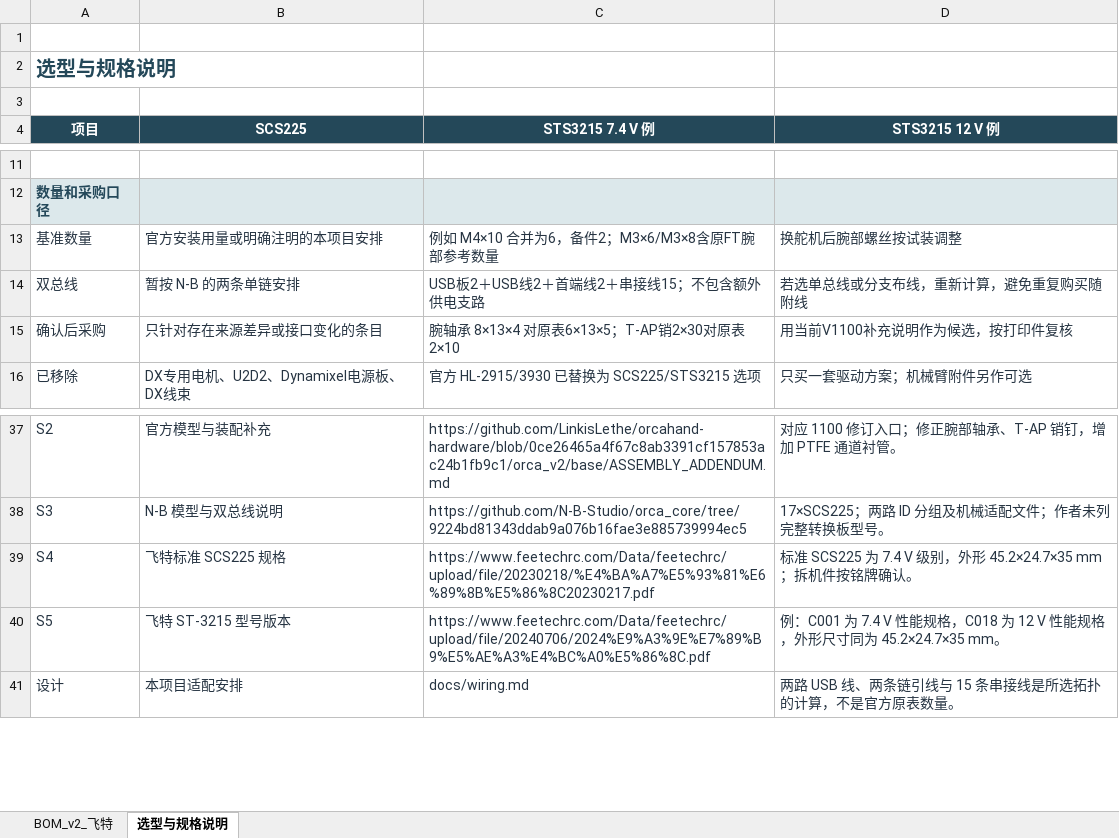
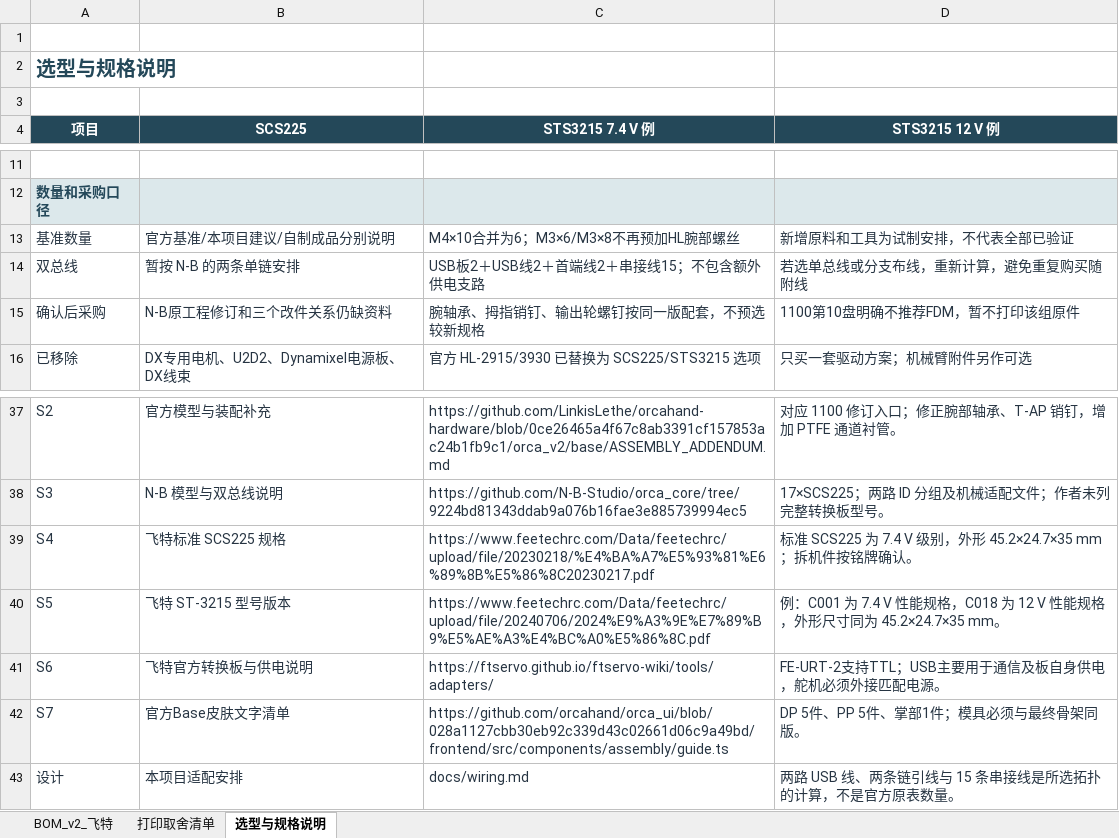
Before and after one commit to LinkisLethe/ORCA-Hand-v2-Project, an Excel workbook: hardware/bom/ORCA_v2_Feetech_BOM_中文.xlsx, sheet 选型与规格说明, drawn as a sheet; only a part is shown, gaps mark what is left out; values as stored, in another font and other column widths than the file's, no borders; the diff names each change by its address in the sheet, - before the commit and + after, or states it on an @@ line.

```diff
--- a/hardware/bom/ORCA_v2_Feetech_BOM_中文.xlsx (sheet 选型与规格说明)
+++ b/hardware/bom/ORCA_v2_Feetech_BOM_中文.xlsx (sheet 选型与规格说明)
+sheet tab: 打印取舍清单
-B13 (SCS225): 官方安装用量或明确注明的本项目安排
+B13 (SCS225): 官方基准/本项目建议/自制成品分别说明
-C13 (STS3215 7.4 V 例): 例如 M4×10 合并为6，备件2；M3×6/M3×8含原FT腕部参考数量
+C13 (STS3215 7.4 V 例): M4×10合并为6；M3×6/M3×8不再预加HL腕部螺丝
-D13 (STS3215 12 V 例): 换舵机后腕部螺丝按试装调整
+D13 (STS3215 12 V 例): 新增原料和工具为试制安排，不代表全部已验证
-B15 (SCS225): 只针对存在来源差异或接口变化的条目
+B15 (SCS225): N-B原工程修订和三个改件关系仍缺资料
-C15 (STS3215 7.4 V 例): 腕轴承 8×13×4 对原表6×13×5；T-AP销2×30对原表2×10
+C15 (STS3215 7.4 V 例): 腕轴承、拇指销钉、输出轮螺钉按同一版配套，不预选较新规格
-D15 (STS3215 12 V 例): 用当前V1100补充说明作为候选，按打印件复核
+D15 (STS3215 12 V 例): 1100第10盘明确不推荐FDM，暂不打印该组原件
+row 41: S6 | 飞特官方转换板与供电说明 | https://ftservo.github.io/ftservo-wiki/tools/adapters/ | FE-URT-2支持TTL；USB主要用于通信及板自身供电，舵机必须外接匹配电源。
+row 42: S7 | 官方Base皮肤文字清单 | https://github.com/orcahand/orca_ui/blob/028a1127cbb30eb92c339d43c02661d06c9a49bd/frontend/src/components/assembly/guide.ts | DP 5件、PP 5件、掌部1件；模具必须与最终骨架同版。
```
Also changed, not shown: sheet BOM_v2_飞特, 8 other files.
